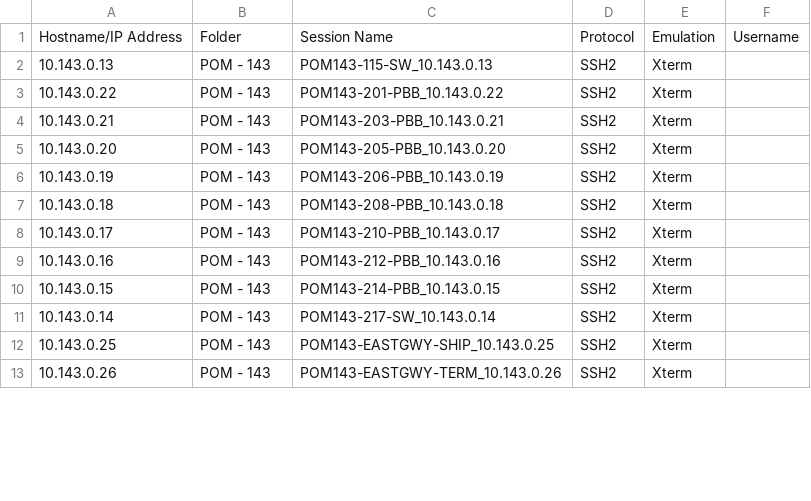
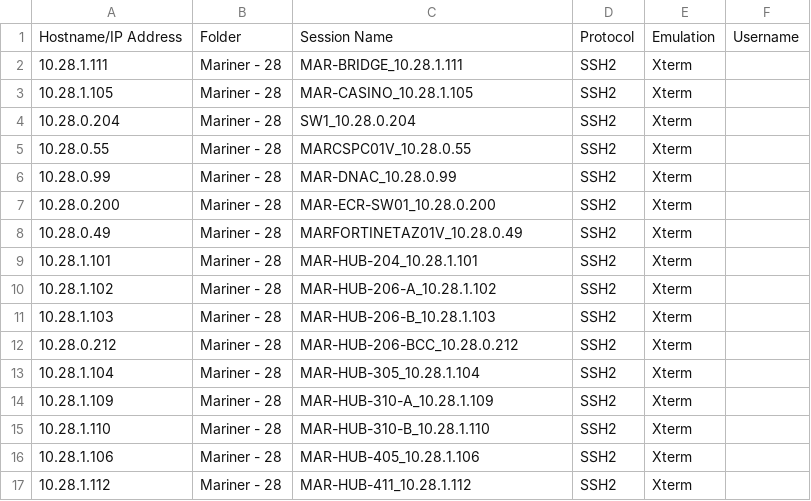
Before and after one commit to masosacu/network-automation-toolkit, a CSV file: securecrt_import.csv, drawn as a sheet; only a part is shown; the diff covers the shown part only.

```diff
--- a/securecrt_import.csv
+++ b/securecrt_import.csv
@@ -1,13 +1,17 @@
 Hostname/IP Address,Folder,Session Name,Protocol,Emulation,Username
-10.143.0.13,POM - 143,POM143-115-SW_10.143.0.13,SSH2,Xterm,
-10.143.0.22,POM - 143,POM143-201-PBB_10.143.0.22,SSH2,Xterm,
-10.143.0.21,POM - 143,POM143-203-PBB_10.143.0.21,SSH2,Xterm,
-10.143.0.20,POM - 143,POM143-205-PBB_10.143.0.20,SSH2,Xterm,
-10.143.0.19,POM - 143,POM143-206-PBB_10.143.0.19,SSH2,Xterm,
-10.143.0.18,POM - 143,POM143-208-PBB_10.143.0.18,SSH2,Xterm,
-10.143.0.17,POM - 143,POM143-210-PBB_10.143.0.17,SSH2,Xterm,
-10.143.0.16,POM - 143,POM143-212-PBB_10.143.0.16,SSH2,Xterm,
-10.143.0.15,POM - 143,POM143-214-PBB_10.143.0.15,SSH2,Xterm,
-10.143.0.14,POM - 143,POM143-217-SW_10.143.0.14,SSH2,Xterm,
-10.143.0.25,POM - 143,POM143-EASTGWY-SHIP_10.143.0.25,SSH2,Xterm,
-10.143.0.26,POM - 143,POM143-EASTGWY-TERM_10.143.0.26,SSH2,Xterm,
+10.28.1.111,Mariner - 28,MAR-BRIDGE_10.28.1.111,SSH2,Xterm,
+10.28.1.105,Mariner - 28,MAR-CASINO_10.28.1.105,SSH2,Xterm,
+10.28.0.204,Mariner - 28,SW1_10.28.0.204,SSH2,Xterm,
+10.28.0.55,Mariner - 28,MARCSPC01V_10.28.0.55,SSH2,Xterm,
+10.28.0.99,Mariner - 28,MAR-DNAC_10.28.0.99,SSH2,Xterm,
+10.28.0.200,Mariner - 28,MAR-ECR-SW01_10.28.0.200,SSH2,Xterm,
+10.28.0.49,Mariner - 28,MARFORTINETAZ01V_10.28.0.49,SSH2,Xterm,
+10.28.1.101,Mariner - 28,MAR-HUB-204_10.28.1.101,SSH2,Xterm,
+10.28.1.102,Mariner - 28,MAR-HUB-206-A_10.28.1.102,SSH2,Xterm,
+10.28.1.103,Mariner - 28,MAR-HUB-206-B_10.28.1.103,SSH2,Xterm,
+10.28.0.212,Mariner - 28,MAR-HUB-206-BCC_10.28.0.212,SSH2,Xterm,
+10.28.1.104,Mariner - 28,MAR-HUB-305_10.28.1.104,SSH2,Xterm,
+10.28.1.109,Mariner - 28,MAR-HUB-310-A_10.28.1.109,SSH2,Xterm,
+10.28.1.110,Mariner - 28,MAR-HUB-310-B_10.28.1.110,SSH2,Xterm,
+10.28.1.106,Mariner - 28,MAR-HUB-405_10.28.1.106,SSH2,Xterm,
+10.28.1.112,Mariner - 28,MAR-HUB-411_10.28.1.112,SSH2,Xterm,
```
Also changed, not shown: 6 added rows, 4 removed rows and 33 edited cells elsewhere in this file, 14 other files.
